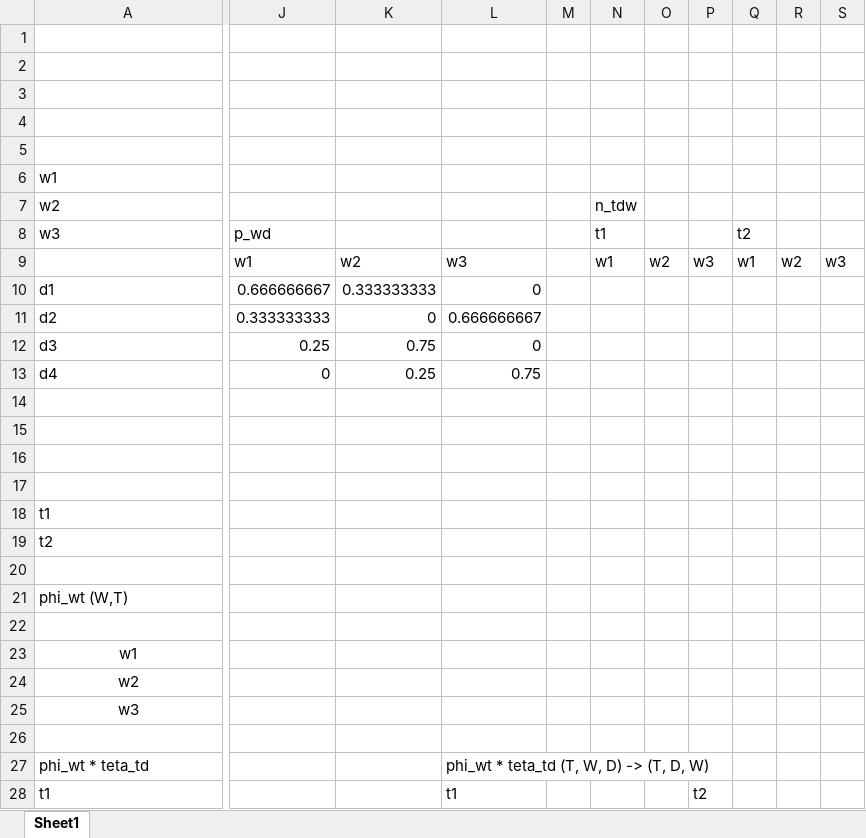
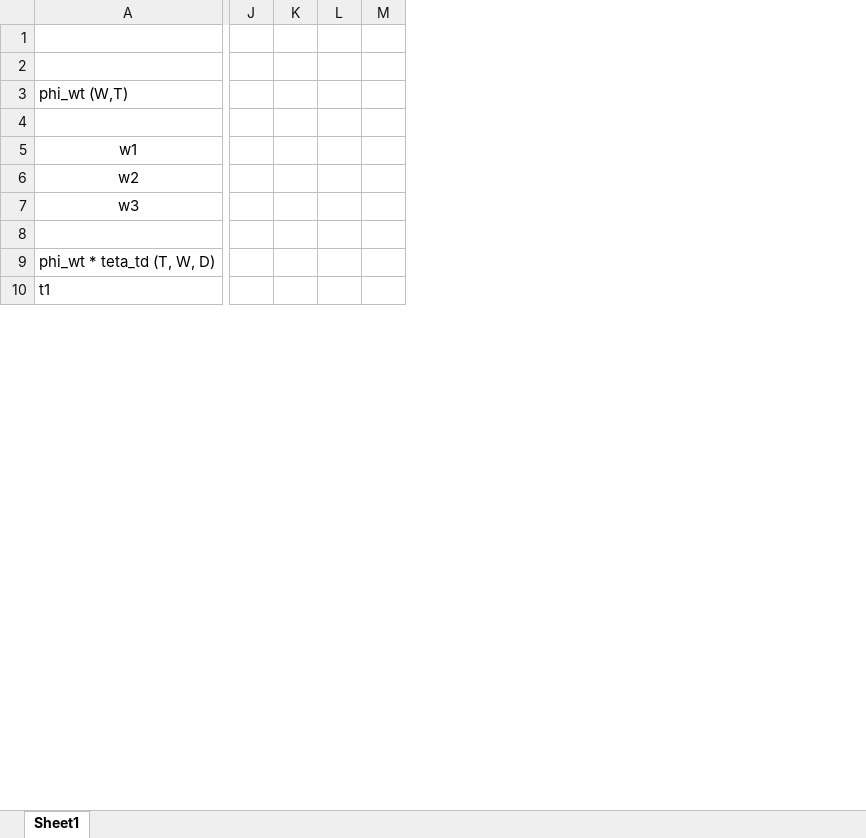
Before and after one commit to knagaev/project_artm, an Excel workbook: PLSA_toy_dataset.xlsx, sheet Sheet1, drawn as a sheet; only a part is shown, gaps mark what is left out; values as stored, in another font and other column widths than the file's, no borders; removed rows and columns are numbered as before the commit, all else as after; rows hold the shown columns only; the diff covers the shown part only; the diff names each change by its address in the sheet, - before the commit and + after, or states it on an @@ line.

```diff
--- a/PLSA_toy_dataset.xlsx (sheet Sheet1)
+++ b/PLSA_toy_dataset.xlsx (sheet Sheet1)
-column J, empty
-column K, empty
-column L, rows 27-28: phi_wt * teta_td (T, W, D) -> (T, D, W) | t1
-column M, empty
-column N, empty
-column O, empty
-column Q, empty
-column R, empty
-column S, empty
+column K, empty
+column L, empty
+column M, empty
-row 2: (empty)
-row 3: (empty)
-row 4: (empty)
-row 5: (empty)
-row 6: w1
-row 7: w2 |  |  |  |  | n_tdw
-row 8: w3 | p_wd |  |  |  | t1 |  |  | t2
-row 9:  | w1 | w2 | w3 |  | w1 | w2 | w3 | w1 | w2 | w3
-row 10: d1 | 0.666666667 | 0.333333333 | 0
-row 11: d2 | 0.333333333 | 0 | 0.666666667
-row 12: d3 | 0.25 | 0.75 | 0
-row 13: d4 | 0 | 0.25 | 0.75
-row 14: (empty)
-row 15: (empty)
-row 16: (empty)
-row 17: (empty)
-row 18: t1
-row 19: t2
-A9: phi_wt * teta_td
+A9: phi_wt * teta_td (T, W, D)
-J10: t2
+J10: (empty)
```
Also changed, not shown: 9 added rows, 1 removed row, 49 edited cells and cell formats elsewhere in this sheet, formulas that keep their value, 4 other files.
